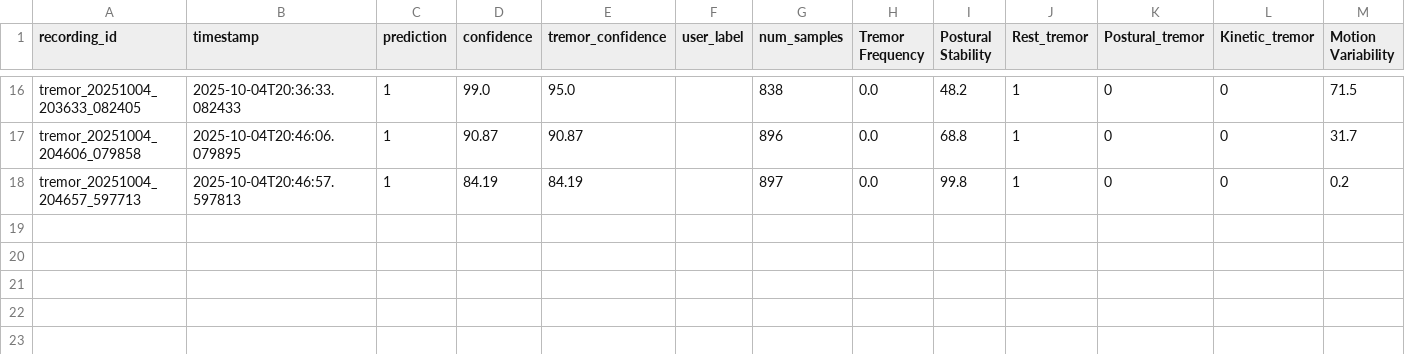
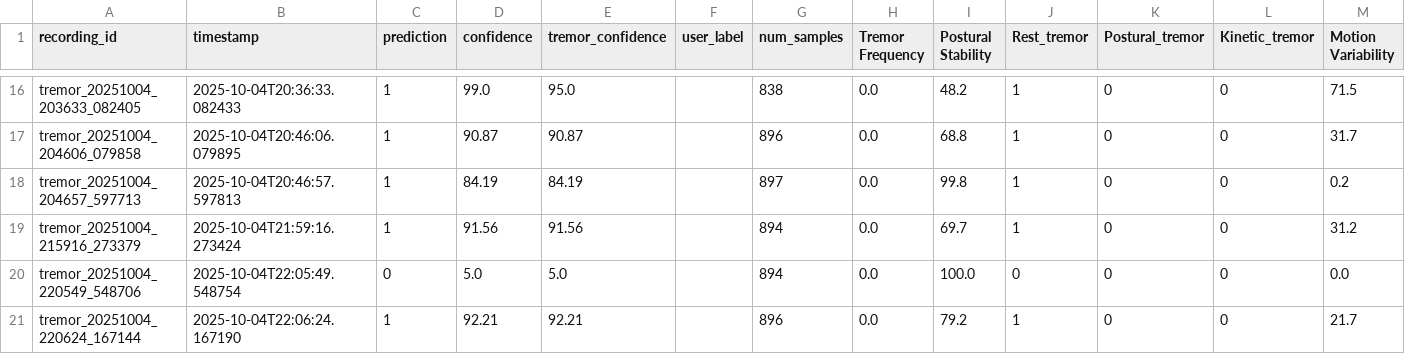
Before and after one commit to chaman2003/parkinson-detection, a CSV file: backend/recorded_data/tremor_data/recorded_tremor_data.csv, drawn as a sheet; only a part is shown, gaps mark what is left out; rows hold the shown columns only; the diff names each change by its address in the sheet, - before the commit and + after, or states it on an @@ line.

Commit message:
Update: Changed in excel file attributes

```diff
--- a/backend/recorded_data/tremor_data/recorded_tremor_data.csv
+++ b/backend/recorded_data/tremor_data/recorded_tremor_data.csv
+row 19: tremor_20251004_215916_273379 | 2025-10-04T21:59:16.273424 | 1 | 91.56 | 91.56 |  | 894 | 0.0 | 69.7 | 1 | 0 | 0 | 31.2
+row 20: tremor_20251004_220549_548706 | 2025-10-04T22:05:49.548754 | 0 | 5.0 | 5.0 |  | 894 | 0.0 | 100.0 | 0 | 0 | 0 | 0.0
+row 21: tremor_20251004_220624_167144 | 2025-10-04T22:06:24.167190 | 1 | 92.21 | 92.21 |  | 896 | 0.0 | 79.2 | 1 | 0 | 0 | 21.7
```
Also changed, not shown: 10 other files.
